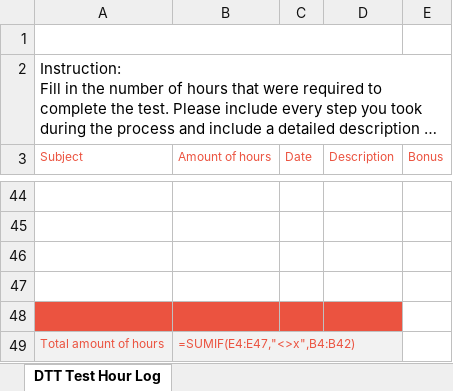
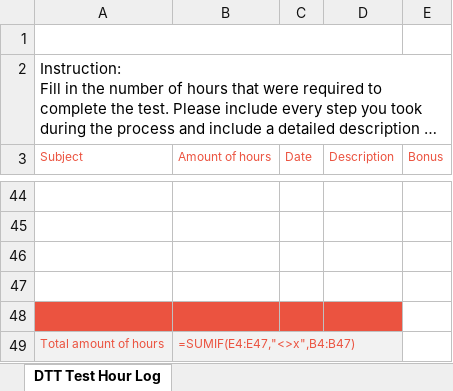
Before and after one commit to Milana-tech/dtt-frontend-assessment, an Excel workbook: docs/DTT-Assessment-Hour-Log.xlsx, sheet DTT Test Hour Log, drawn as a sheet; only a part is shown, gaps mark what is left out; long unchanged cells end in …; values as stored, in another font and other column widths than the file's, no borders; formulas are shown in place of their values; charts and pictures not drawn; the diff names each change by its address in the sheet, - before the commit and + after, or states it on an @@ line.

Commit message:
chore: update hour log

```diff
--- a/docs/DTT-Assessment-Hour-Log.xlsx (sheet DTT Test Hour Log)
+++ b/docs/DTT-Assessment-Hour-Log.xlsx (sheet DTT Test Hour Log)
-B49 (Amount of hours): =SUMIF(E4:E47,"<>x",B4:B42)
+B49 (Amount of hours): =SUMIF(E4:E47,"<>x",B4:B47)
```
